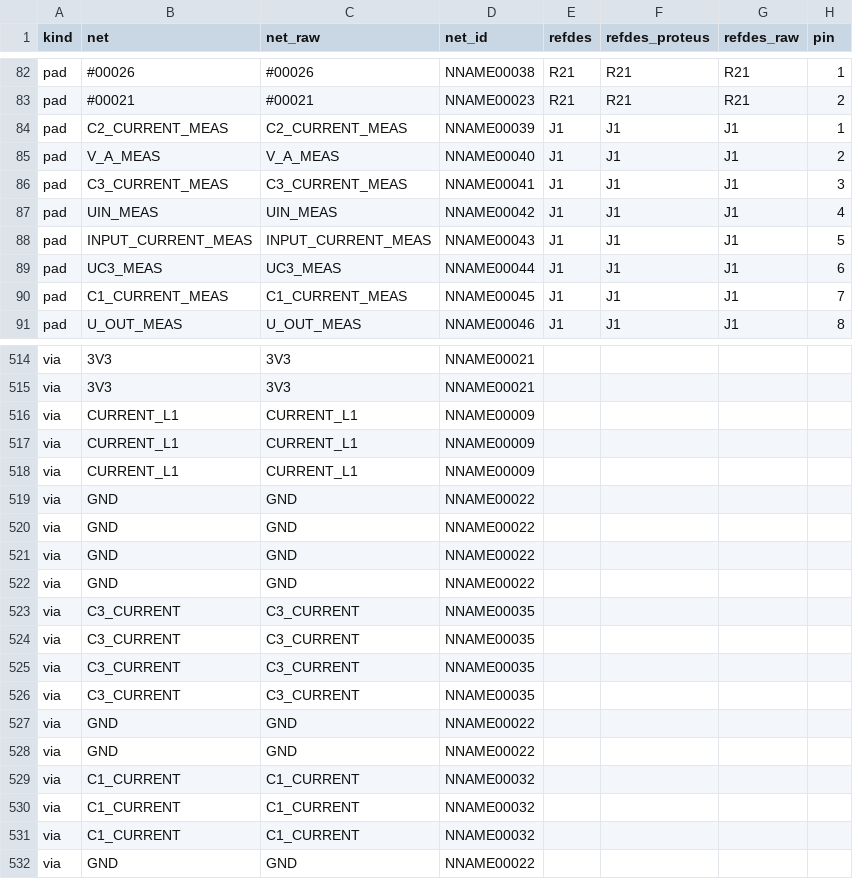
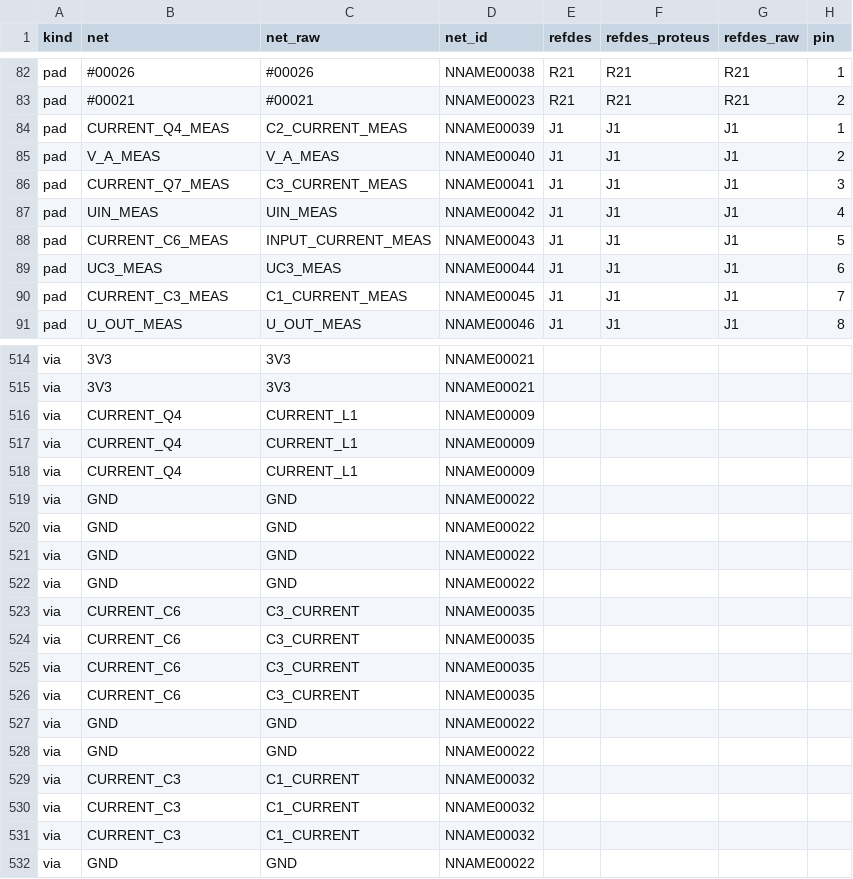
Before and after one commit to johonkanen/tube_hv_supplies_kicad, a CSV file: reference/ipc356_pads.csv, drawn as a sheet; only a part is shown, gaps mark what is left out; the diff covers the shown part only; the diff names each change by its address in the sheet, - before the commit and + after, or states it on an @@ line.

```diff
--- a/reference/ipc356_pads.csv
+++ b/reference/ipc356_pads.csv
-B84 (net): C2_CURRENT_MEAS
+B84 (net): CURRENT_Q4_MEAS
-B86 (net): C3_CURRENT_MEAS
+B86 (net): CURRENT_Q7_MEAS
-B88 (net): INPUT_CURRENT_MEAS
+B88 (net): CURRENT_C6_MEAS
-B90 (net): C1_CURRENT_MEAS
+B90 (net): CURRENT_C3_MEAS
-B516:B518 (net): CURRENT_L1
+B516:B518 (net): CURRENT_Q4
-B523:B526 (net): C3_CURRENT
+B523:B526 (net): CURRENT_C6
-B529:B531 (net): C1_CURRENT
+B529:B531 (net): CURRENT_C3
```
Also changed, not shown: 23 edited cells elsewhere in this file, 23 other files.
